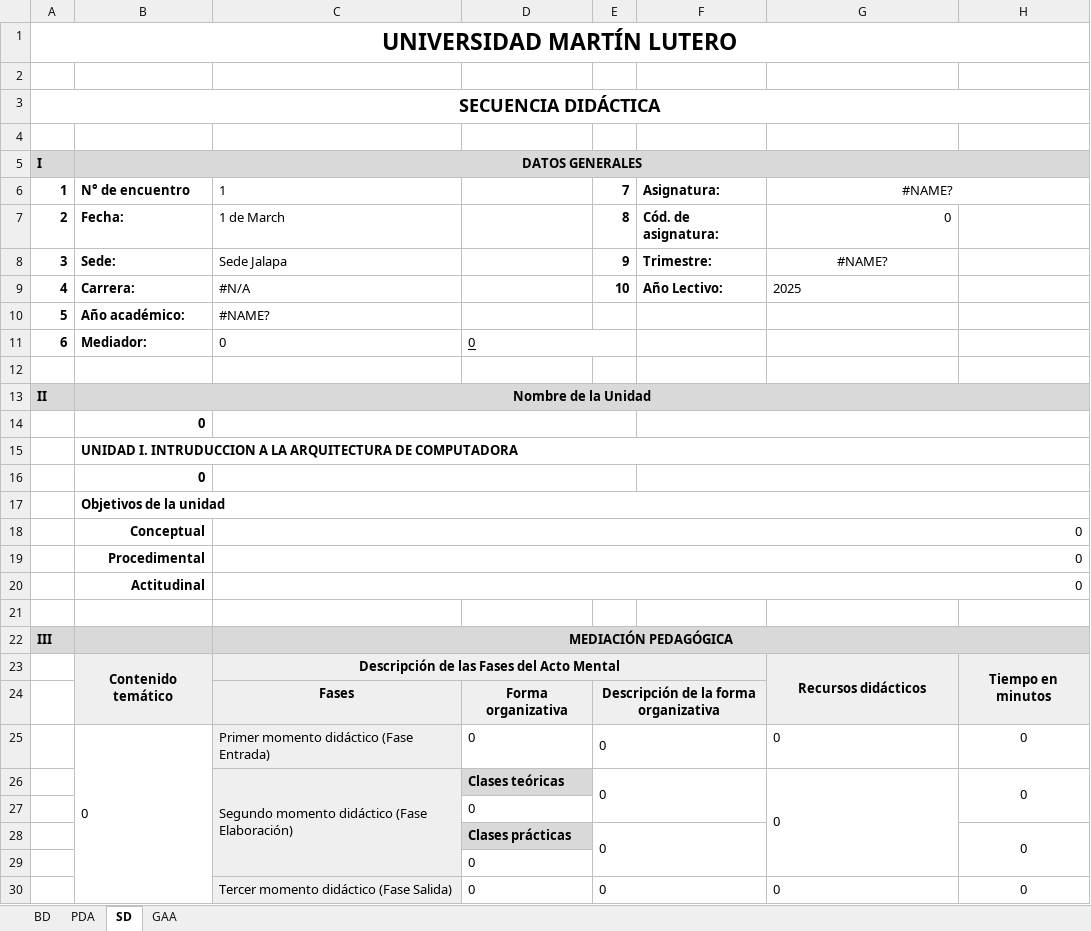
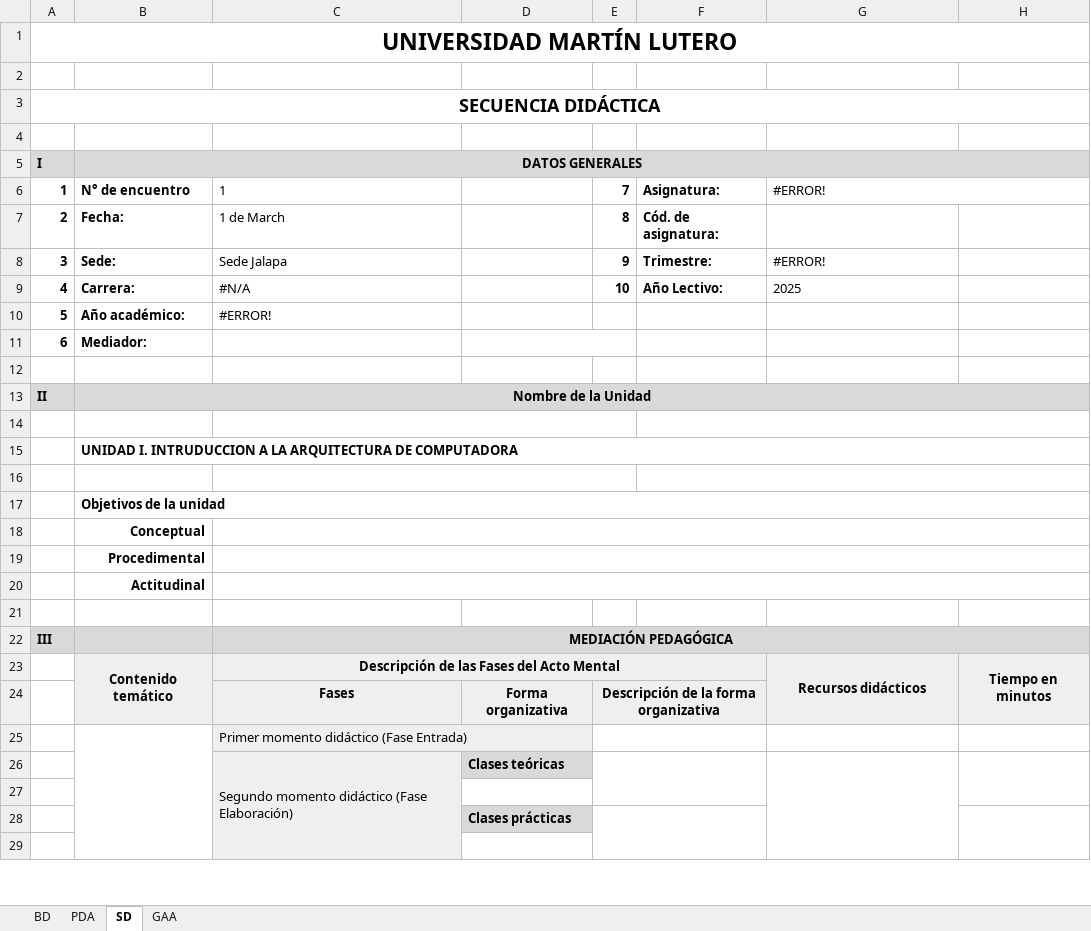
Before and after one commit to ader999/plan_de_estudio, an Excel workbook: excel_templates/plantilla_original.xlsx, sheet SD, drawn as a sheet; only a part is shown; values as stored, in another font and other column widths than the file's, no borders; charts and pictures not drawn; removed rows and columns are numbered as before the commit, all else as after; the diff covers the shown part only; the diff names each change by its address in the sheet, - before the commit and + after, or states it on an @@ line.

```diff
--- a/excel_templates/plantilla_original.xlsx (sheet SD)
+++ b/excel_templates/plantilla_original.xlsx (sheet SD)
-G6: #NAME?
+G6: #ERROR!
-G6 alignment: center
+G6 alignment: left
-G7: 0
+G7: (empty)
-G8: #NAME?
+G8: #ERROR!
-G8 alignment: center
+G8 alignment: left
-C10: #NAME?
+C10: #ERROR!
-C11: 0
+C11: (empty)
-D11: 0
+D11: (empty)
-B14 (DATOS GENERALES): 0
+B14 (DATOS GENERALES): (empty)
-B16 (DATOS GENERALES): 0
+B16 (DATOS GENERALES): (empty)
-C18:C20: 0
+C18:C20: (empty)
-row 25:  | 0 | Primer momento didáctico (Fase Entrada) | 0 | 0 |  | 0 | 0
-row 26:  |  | Segundo momento didáctico (Fase Elaboración) | Clases teóricas | 0 |  | 0 | 0
-row 27:  |  |  | 0
+row 25:  |  | Primer momento didáctico (Fase Entrada)
+row 26:  |  | Segundo momento didáctico (Fase Elaboración) | Clases teóricas
-row 27:  |  |  | Clases prácticas | 0 |  |  | 0
+row 27: (empty)
-D27 fill: #D9D9D9
+D27 fill: none
-E28:F29 merged
-H28:H29 merged
-D28: 0
+D28: Clases prácticas
@@ D28 fill: none → #D9D9D9, bold: off → on @@
+E28:F29 merged
+H28:H29 merged
-row 29:  |  | Tercer momento didáctico (Fase Salida) | 0 | 0 |  | 0 | 0
+row 29: (empty)
-C29 fill: #EFEFEF
+C29 fill: none
-C30:C31 merged
-D30:D31 merged
-E30:F31 merged
-G30:G31 merged
-H30:H31 merged
```
Also changed, not shown: 10 added rows, 9 removed rows, 7 edited cells and cell formats elsewhere in this sheet, sheet BD, sheet PDA, sheet GAA, formulas that keep their value, charts or pictures, 8 other files.
